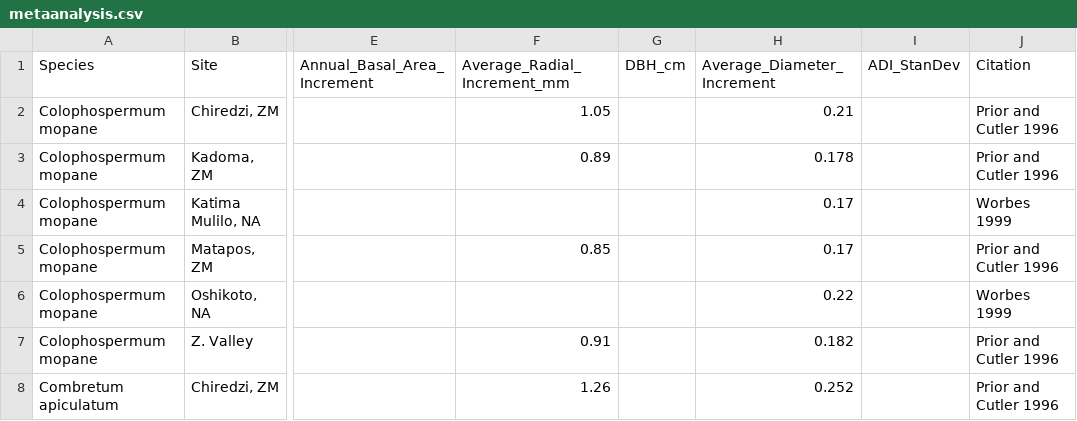
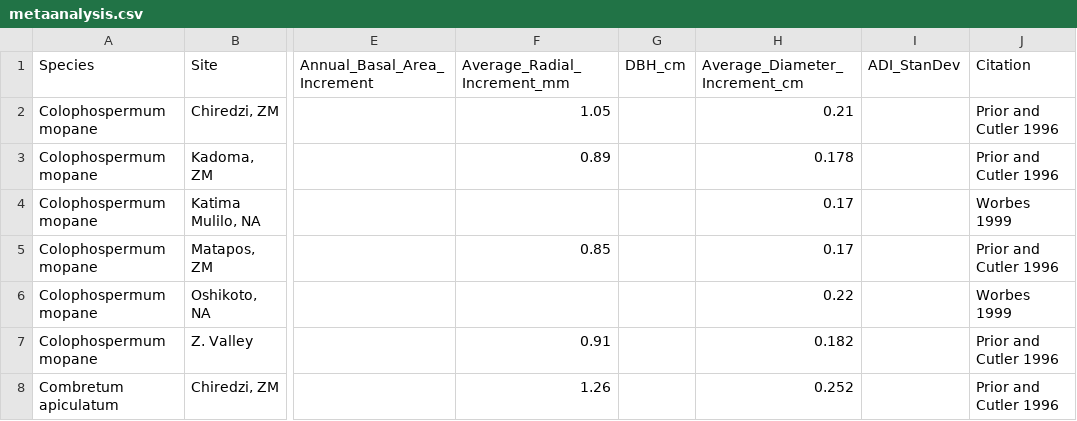
Before and after one commit to danielg7/SimpleSavannaModel, a CSV file: Data/metaanalysis.csv, drawn as a sheet; only a part is shown, gaps mark what is left out; the diff names each change by its address in the sheet, - before the commit and + after, or states it on an @@ line.

```diff
--- a/Data/metaanalysis.csv
+++ b/Data/metaanalysis.csv
-H1: Average_Diameter_Increment
+H1: Average_Diameter_Increment_cm
```
Also changed, not shown: 6 other files.
